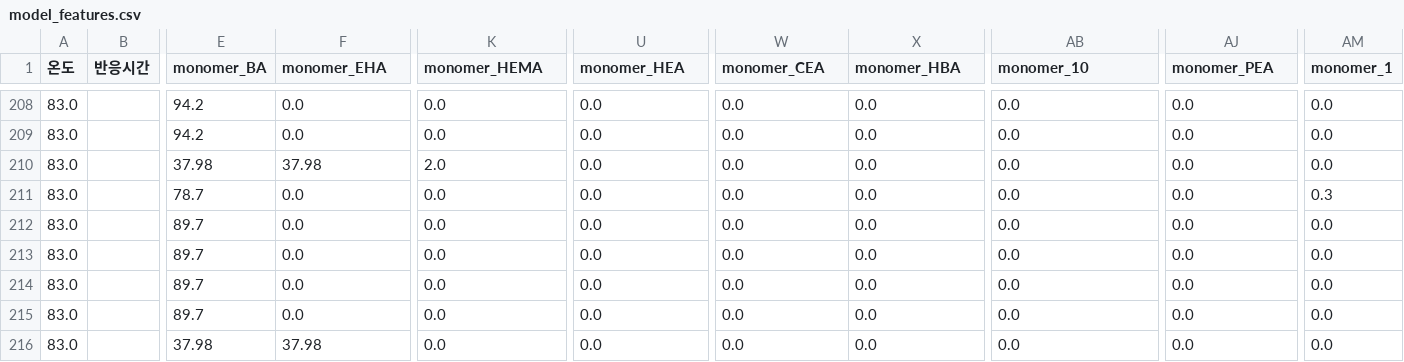
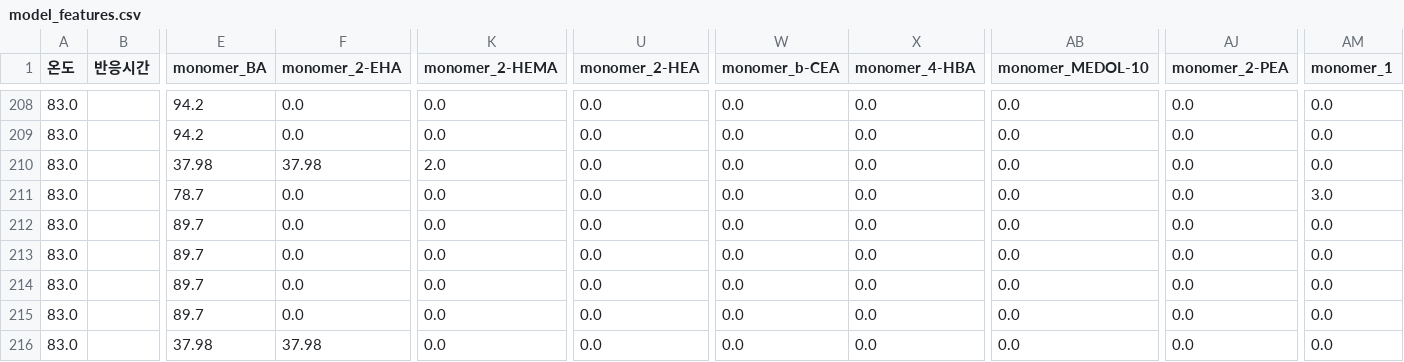
Before and after one commit to HyunchanAn/SG_proj_001, a CSV file: data_cleaned/model_features.csv, drawn as a sheet; only a part is shown, gaps mark what is left out; the diff names each change by its address in the sheet, - before the commit and + after, or states it on an @@ line.

```diff
--- a/data_cleaned/model_features.csv
+++ b/data_cleaned/model_features.csv
-F1: monomer_EHA
+F1: monomer_2-EHA
-K1: monomer_HEMA
+K1: monomer_2-HEMA
-U1: monomer_HEA
+U1: monomer_2-HEA
-W1: monomer_CEA
+W1: monomer_b-CEA
-X1: monomer_HBA
+X1: monomer_4-HBA
-AB1: monomer_10
+AB1: monomer_MEDOL-10
-AJ1: monomer_PEA
+AJ1: monomer_2-PEA
-AM211 (monomer_1): 0.3
+AM211 (monomer_1): 3.0
```
Also changed, not shown: 18 other files.
